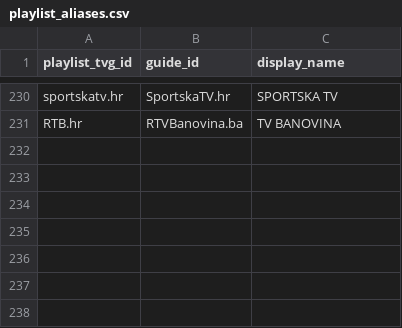
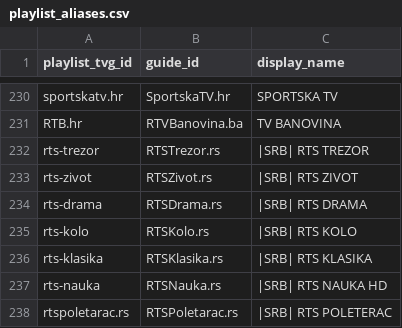
Before and after one commit to CryptoArch65/my-epg, a CSV file: config/playlist_aliases.csv, drawn as a sheet; only a part is shown, gaps mark what is left out.

```diff
--- a/config/playlist_aliases.csv
+++ b/config/playlist_aliases.csv
@@ -231 +231,8 @@ sportskatv.hr,SportskaTV.hr,SPORTSKA TV
 RTB.hr,RTVBanovina.ba,TV BANOVINA
+rts-trezor,RTSTrezor.rs,|SRB| RTS TREZOR
+rts-zivot,RTSZivot.rs,|SRB| RTS ZIVOT
+rts-drama,RTSDrama.rs,|SRB| RTS DRAMA
+rts-kolo,RTSKolo.rs,|SRB| RTS KOLO
+rts-klasika,RTSKlasika.rs,|SRB| RTS KLASIKA
+rts-nauka,RTSNauka.rs,|SRB| RTS NAUKA HD
+rtspoletarac.rs,RTSPoletarac.rs,|SRB| RTS POLETERAC
```
Also changed, not shown: config/bih-source-logos.csv, 5 other files.
